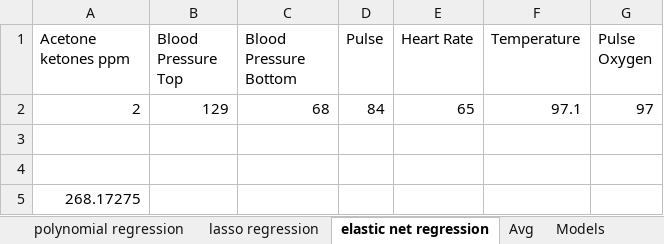
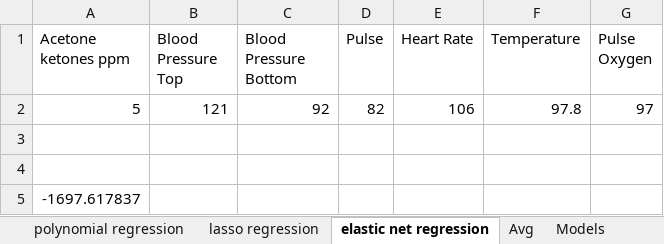
Before and after one commit to jtb21091/Moni, an Excel workbook: Moni.xlsx, sheet elastic net regression, drawn as a sheet; values as stored, in another font and other column widths than the file's, no borders; removed rows and columns are numbered as before the commit, all else as after; the diff names each change by its address in the sheet, - before the commit and + after, or states it on an @@ line.

```diff
--- a/Moni.xlsx (sheet elastic net regression)
+++ b/Moni.xlsx (sheet elastic net regression)
-row 2: 2 | 129 | 68 | 84 | 65 | 97.1 | 97
+row 2: 5 | 121 | 92 | 82 | 106 | 97.8 | 97
-A5 (Acetone ketones ppm): 268.17275
+A5 (Acetone ketones ppm): -1697.617837
```
Also changed, not shown: sheet raw data, sheet Multi Linear Regression, sheet lasso regression, sheet ridge regression, sheet polynomial regression, sheet Avg.
